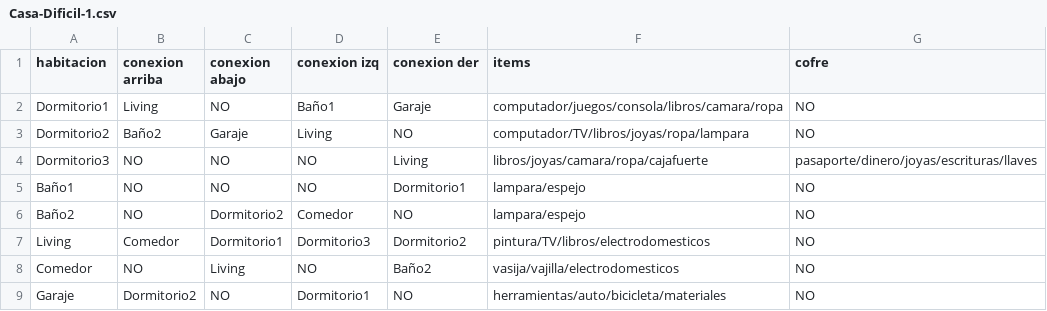
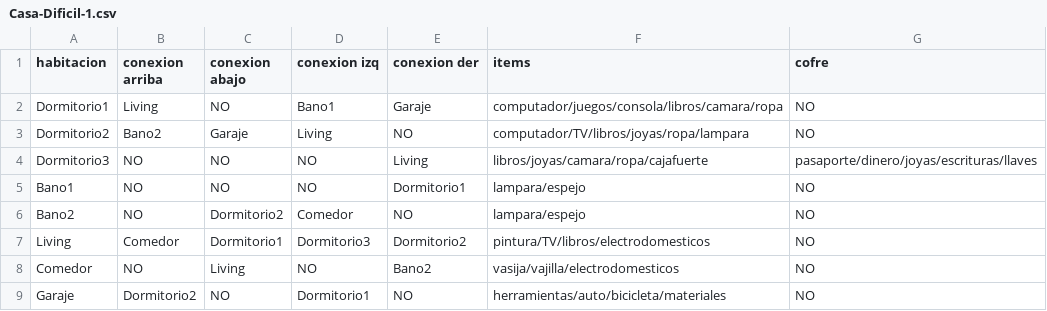
Before and after one commit to SaikooBlvckk/Bad-Ending, a CSV file: Casas/Casa-Dificil-1.csv, drawn as a sheet.

```diff
--- a/Casas/Casa-Dificil-1.csv
+++ b/Casas/Casa-Dificil-1.csv
@@ -1,9 +1,9 @@
 habitacion,conexion arriba,conexion abajo,conexion izq,conexion der,items,cofre
-Dormitorio1,Living,NO,Baño1,Garaje,computador/juegos/consola/libros/camara/ropa ,NO
-Dormitorio2,Baño2,Garaje,Living,NO,computador/TV/libros/joyas/ropa/lampara ,NO
+Dormitorio1,Living,NO,Bano1,Garaje,computador/juegos/consola/libros/camara/ropa ,NO
+Dormitorio2,Bano2,Garaje,Living,NO,computador/TV/libros/joyas/ropa/lampara ,NO
 Dormitorio3,NO,NO,NO,Living,libros/joyas/camara/ropa/cajafuerte ,pasaporte/dinero/joyas/escrituras/llaves
-Baño1,NO,NO,NO,Dormitorio1,lampara/espejo ,NO
-Baño2,NO,Dormitorio2,Comedor,NO,lampara/espejo ,NO
+Bano1,NO,NO,NO,Dormitorio1,lampara/espejo ,NO
+Bano2,NO,Dormitorio2,Comedor,NO,lampara/espejo ,NO
 Living,Comedor,Dormitorio1,Dormitorio3,Dormitorio2,pintura/TV/libros/electrodomesticos ,NO
-Comedor,NO,Living,NO,Baño2,vasija/vajilla/electrodomesticos ,NO
+Comedor,NO,Living,NO,Bano2,vasija/vajilla/electrodomesticos ,NO
 Garaje,Dormitorio2,NO,Dormitorio1,NO,herramientas/auto/bicicleta/materiales ,NO
```
Also changed, not shown: 2 other files.
